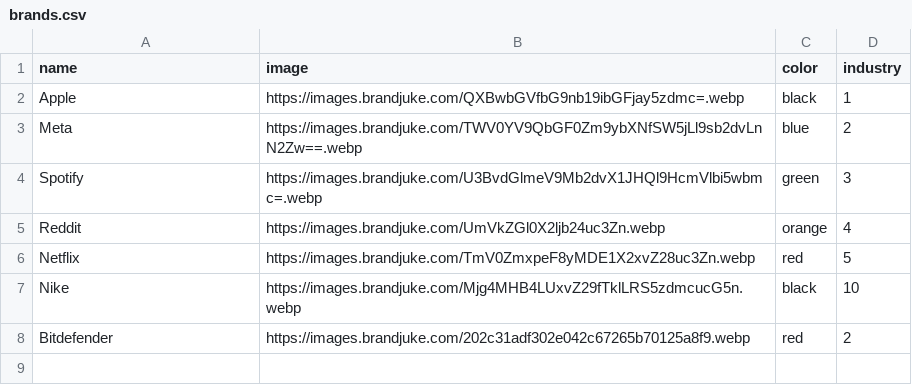
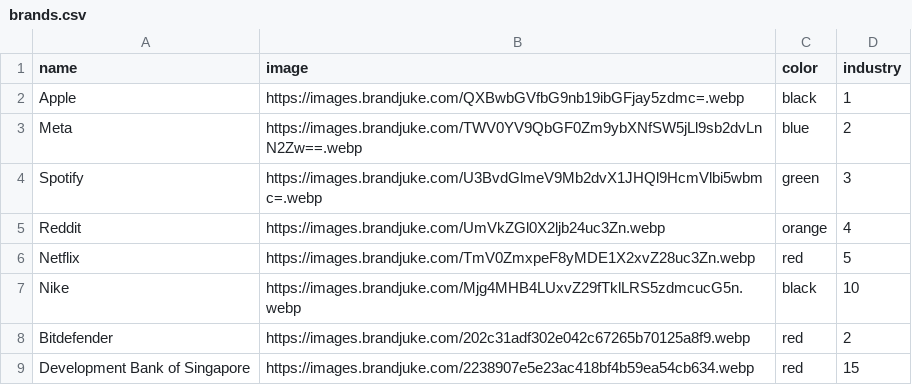
Before and after one commit to abuuzayr/brandjuke, a CSV file: public/data/brands.csv, drawn as a sheet.

Commit message:
Add Development Bank of Singapore data by user

```diff
--- a/public/data/brands.csv
+++ b/public/data/brands.csv
@@ -8 +8,2 @@ Nike,https://images.brandjuke.com/Mjg4MHB4LUxvZ29fTklLRS5zdmcucG5n.webp,black,10
 Bitdefender,https://images.brandjuke.com/202c31adf302e042c67265b70125a8f9.webp,red,2
+Development Bank of Singapore,https://images.brandjuke.com/2238907e5e23ac418bf4b59ea54cb634.webp,red,15
```
